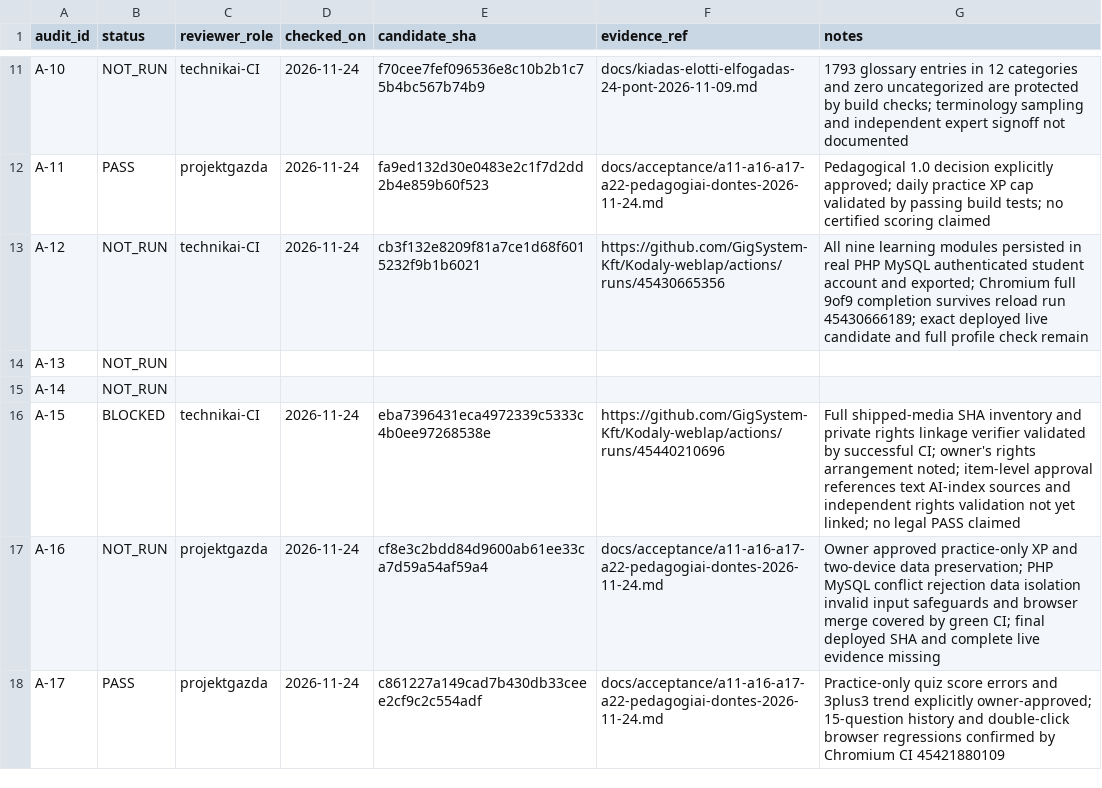
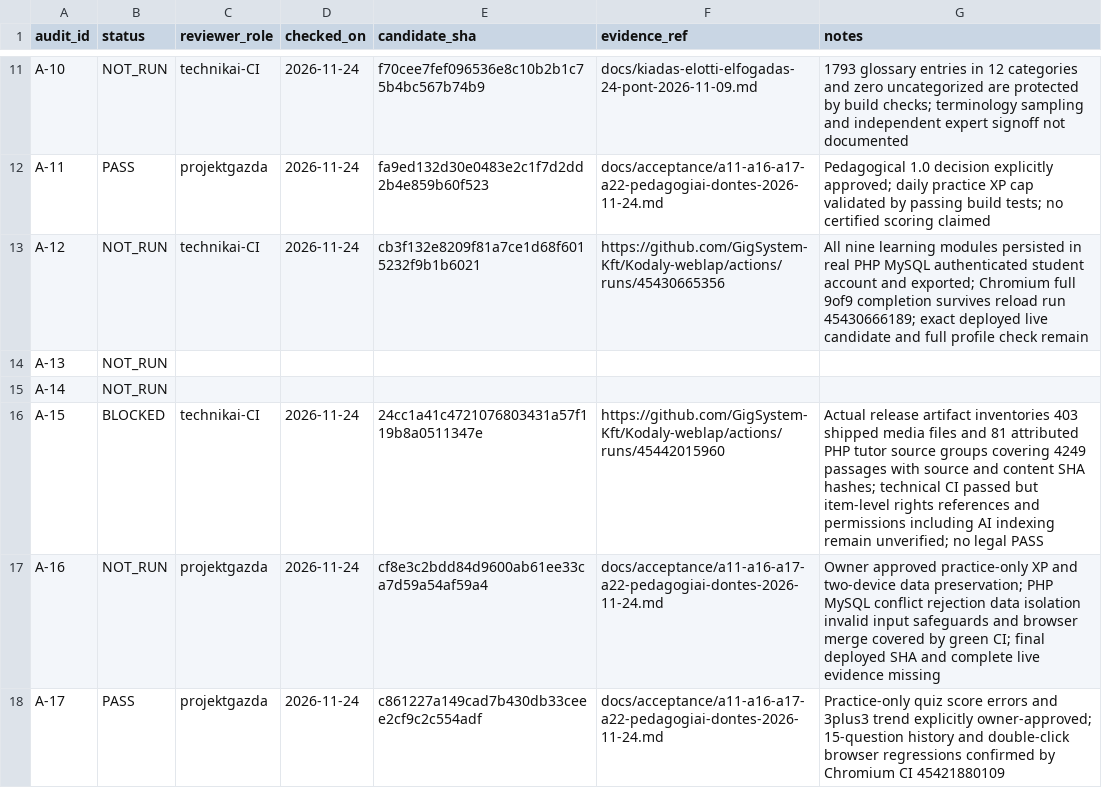
Before and after one commit to GigSystem-Kft/Kodaly-weblap, a CSV file: docs/acceptance/acceptance-1.0.csv, drawn as a sheet; only a part is shown, gaps mark what is left out.

Commit message:
docs(a15): record successful 403 media and 81 tutor-source rights inventory evidence

```diff
--- a/docs/acceptance/acceptance-1.0.csv
+++ b/docs/acceptance/acceptance-1.0.csv
@@ -15,3 +15,3 @@ A-13,NOT_RUN,,,,,
 A-14,NOT_RUN,,,,,
-A-15,BLOCKED,technikai-CI,2026-11-24,eba7396431eca4972339c5333c4b0ee97268538e,https://github.com/GigSystem-Kft/Kodaly-weblap/actions/runs/45440210696,Full shipped-media SHA inventory and private rights linkage verifier validated by successful CI; owner's rights arrangement noted; item-level approval references text AI-index sources and independent rights validation not yet linked; no legal PASS claimed
+A-15,BLOCKED,technikai-CI,2026-11-24,24cc1a41c4721076803431a57f119b8a0511347e,https://github.com/GigSystem-Kft/Kodaly-weblap/actions/runs/45442015960,Actual release artifact inventories 403 shipped media files and 81 attributed PHP tutor source groups covering 4249 passages with source and content SHA hashes; technical CI passed but item-level rights references and permissions including AI indexing remain unverified; no legal PASS
 A-16,NOT_RUN,projektgazda,2026-11-24,cf8e3c2bdd84d9600ab61ee33ca7d59a54af59a4,docs/acceptance/a11-a16-a17-a22-pedagogiai-dontes-2026-11-24.md,Owner approved practice-only XP and two-device data preservation; PHP MySQL conflict rejection data isolation invalid input safeguards and browser merge covered by green CI; final deployed SHA and complete live evidence missing
```
